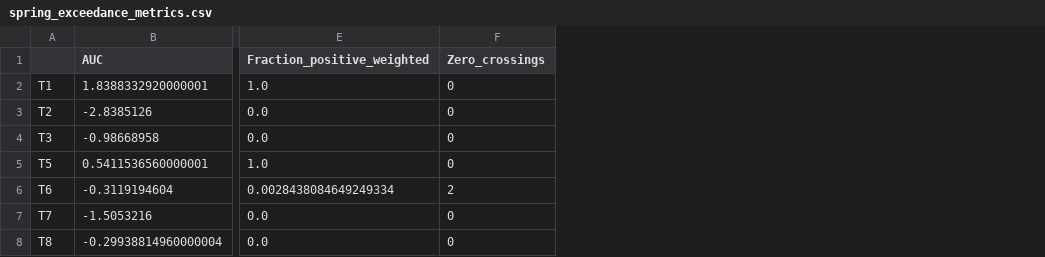
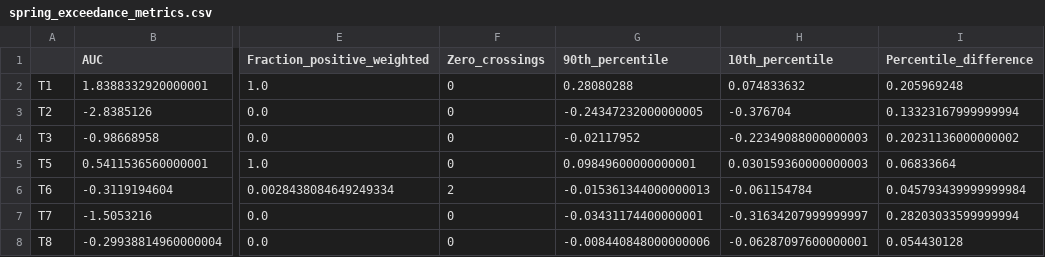
Before and after one commit to nicole-hucke/sediment_trap_paper, a CSV file: data/hyporheic_fluxes/VHF_variability_analysis/spring_exceedance_metrics.csv, drawn as a sheet; only a part is shown, gaps mark what is left out; the diff names each change by its address in the sheet, - before the commit and + after, or states it on an @@ line.

Commit message:
calculating 95th percentile - 10th percentile of VHF
(it didn't work)

```diff
--- a/data/hyporheic_fluxes/VHF_variability_analysis/spring_exceedance_metrics.csv
+++ b/data/hyporheic_fluxes/VHF_variability_analysis/spring_exceedance_metrics.csv
+column G (90th_percentile), rows 2-8: 0.28080288 | -0.24347232000000005 | -0.02117952 | 0.09849600000000001 | -0.015361344000000013 | -0.03431174400000001 | -0.008440848000000006
+column H (10th_percentile), rows 2-8: 0.074833632 | -0.376704 | -0.22349088000000003 | 0.030159360000000003 | -0.061154784 | -0.31634207999999997 | -0.06287097600000001
+column I (Percentile_difference), rows 2-8: 0.205969248 | 0.13323167999999994 | 0.20231136000000002 | 0.06833664 | 0.045793439999999984 | 0.28203033599999994 | 0.054430128
```
Also changed, not shown: data/hyporheic_fluxes/VHF_variability_analysis/summer_exceedance_metrics.csv, 3 other files.
